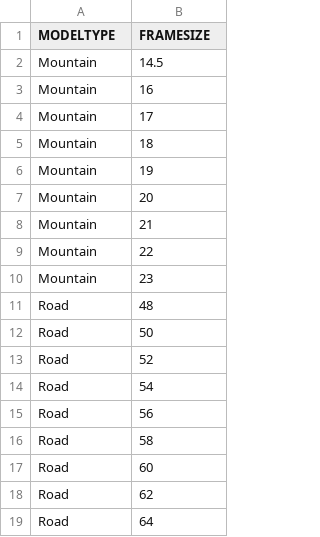
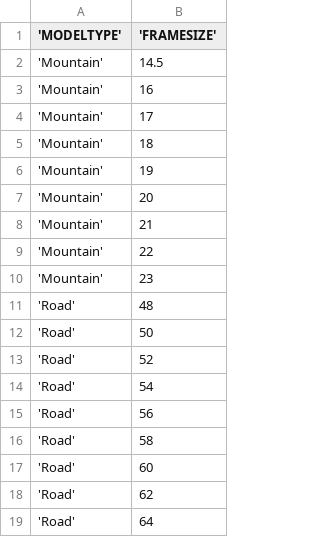
Before and after one commit to nykez/bikeshop-api, a CSV file: SQLServer Setup/CSV/COMMONSIZES_DATA_TABLE.csv, drawn as a sheet.

```diff
--- a/SQLServer Setup/CSV/COMMONSIZES_DATA_TABLE.csv
+++ b/SQLServer Setup/CSV/COMMONSIZES_DATA_TABLE.csv
@@ -1,19 +1,19 @@
-"MODELTYPE","FRAMESIZE"
-"Mountain",14.5
-"Mountain",16
-"Mountain",17
-"Mountain",18
-"Mountain",19
-"Mountain",20
-"Mountain",21
-"Mountain",22
-"Mountain",23
-"Road",48
-"Road",50
-"Road",52
-"Road",54
-"Road",56
-"Road",58
-"Road",60
-"Road",62
-"Road",64
+'MODELTYPE','FRAMESIZE'
+'Mountain',14.5
+'Mountain',16
+'Mountain',17
+'Mountain',18
+'Mountain',19
+'Mountain',20
+'Mountain',21
+'Mountain',22
+'Mountain',23
+'Road',48
+'Road',50
+'Road',52
+'Road',54
+'Road',56
+'Road',58
+'Road',60
+'Road',62
+'Road',64
```
Also changed, not shown: SQLServer Setup/CSV/GROUPO_DATA_TABLE.csv, SQLServer Setup/CSV/MODELSIZE_DATA_TABLE.csv, 3 other files.
